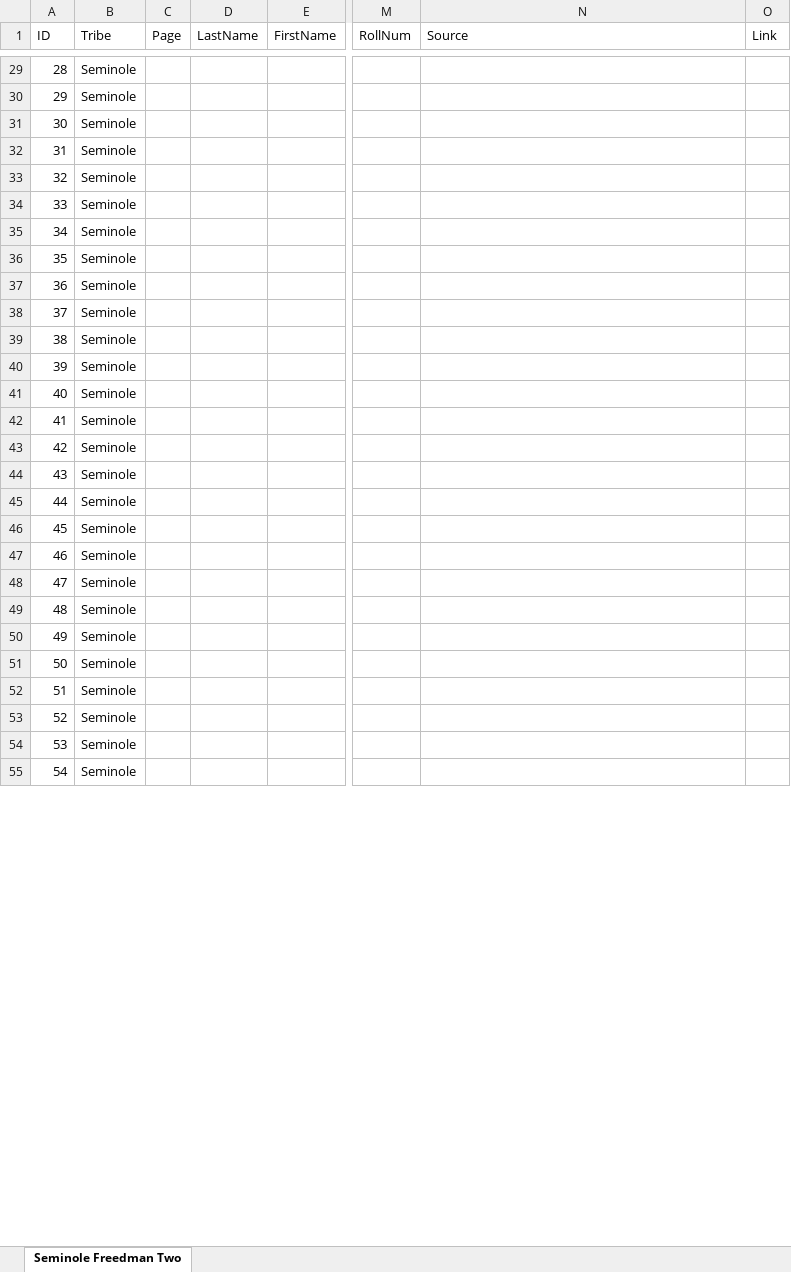
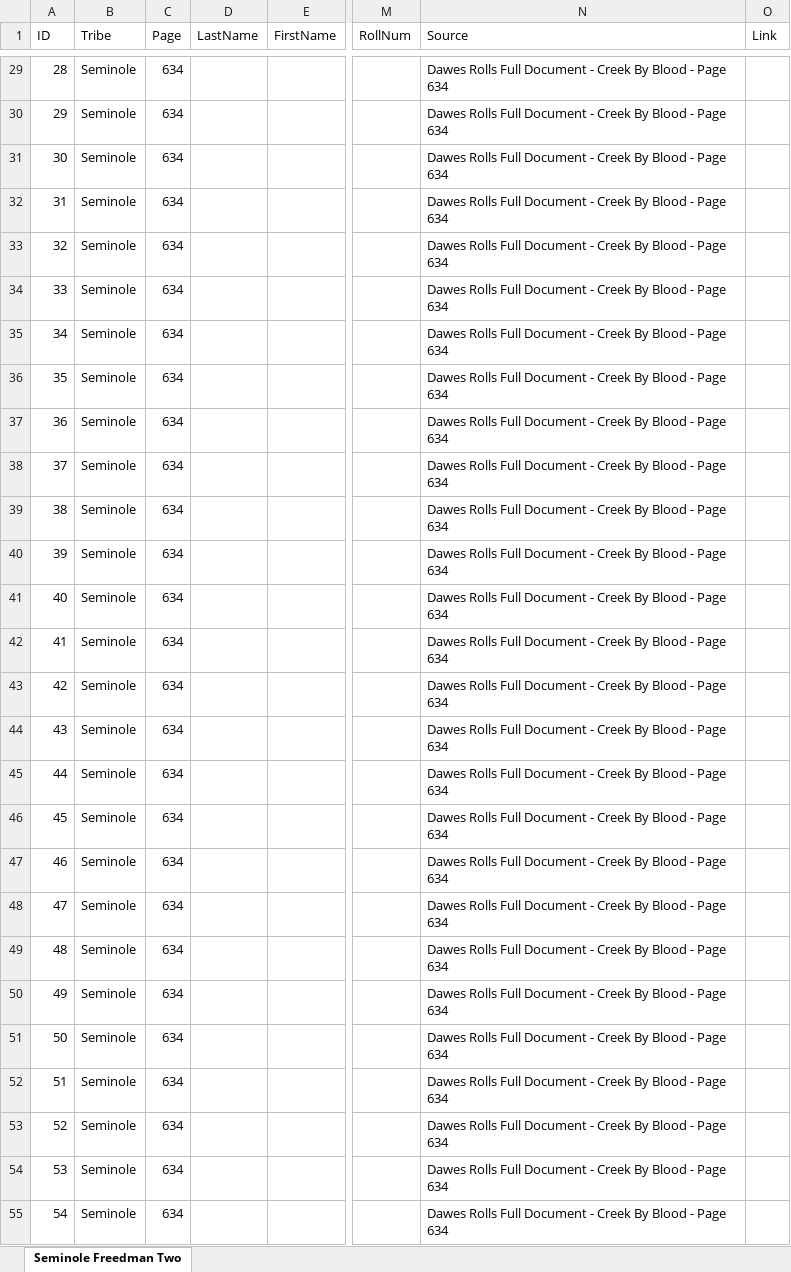
Before and after one commit to DeeRice/MySoftware, an Excel workbook: DawesRollsViewer/Dawes Rolls One Document/Seminole/Seminole Freedman Two.xlsx, sheet Seminole Freedman Two, drawn as a sheet; only a part is shown, gaps mark what is left out; values as stored, in another font and other column widths than the file's, no borders; the diff covers the shown part only; the diff names each change by its address in the sheet, - before the commit and + after, or states it on an @@ line.

Commit message:
added data to seminole freedman

```diff
--- a/DawesRollsViewer/Dawes Rolls One Document/Seminole/Seminole Freedman Two.xlsx (sheet Seminole Freedman Two)
+++ b/DawesRollsViewer/Dawes Rolls One Document/Seminole/Seminole Freedman Two.xlsx (sheet Seminole Freedman Two)
-C29:C55 (Page): (empty)
+C29:C55 (Page): 634
-N29:N55 (Source): (empty)
+N29:N55 (Source): Dawes Rolls Full Document - Creek By Blood - Page 634
```
Also changed, not shown: 204 edited cells elsewhere in this sheet.
